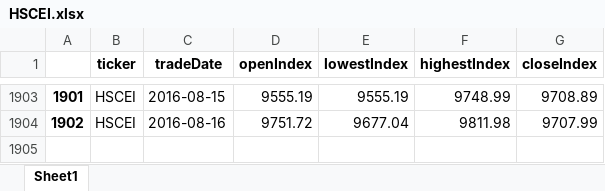
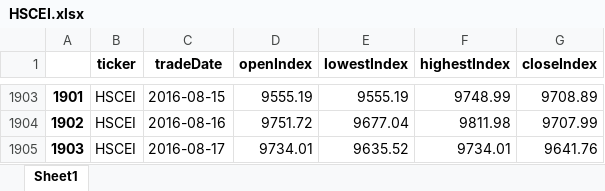
Before and after one commit to cheatm/StockProject, an Excel workbook: Data/HSCEI.xlsx, sheet Sheet1, drawn as a sheet; only a part is shown, gaps mark what is left out; values as stored, in another font and other column widths than the file's, no borders; the diff names each change by its address in the sheet, - before the commit and + after, or states it on an @@ line.

```diff
--- a/Data/HSCEI.xlsx (sheet Sheet1)
+++ b/Data/HSCEI.xlsx (sheet Sheet1)
+row 1905: 1903 | HSCEI | 2016-08-17 | 9734.01 | 9635.52 | 9734.01 | 9641.76
```
Also changed, not shown: Data/HSC.xlsx, Data/HSCCI.xlsx, 5 other files.
